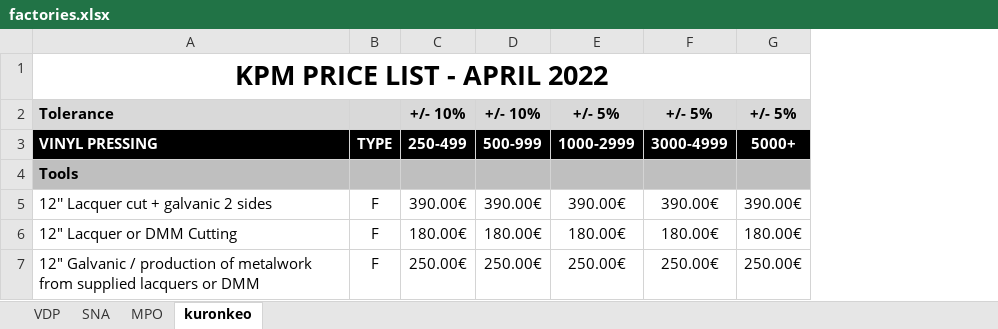
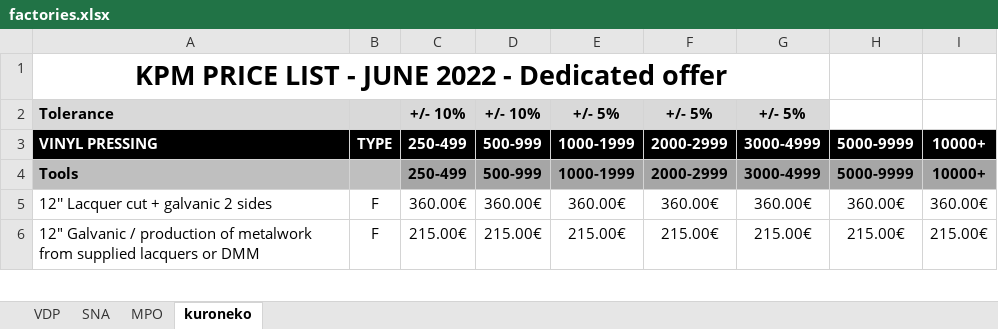
Before and after one commit to MTLP2/PhiloAPI, an Excel workbook: resources/factories.xlsx, sheet kuroneko, drawn as a sheet; only a part is shown; values as stored, in another font and other column widths than the file's, no borders; removed rows and columns are numbered as before the commit, all else as after; the diff covers the shown part only; the diff names each change by its address in the sheet, - before the commit and + after, or states it on an @@ line.

```diff
--- a/resources/factories.xlsx (sheet kuroneko)
+++ b/resources/factories.xlsx (sheet kuroneko)
-sheet tab: kuronkeo
+sheet tab: kuroneko
+column F, rows 2-6: +/- 5% | 2000-2999 | 2000-2999 | 360.00€ | 215.00€
+column H, rows 3-6: 5000-9999 | 5000-9999 | 360.00€ | 215.00€
-A1: KPM PRICE LIST - APRIL 2022
+A1: KPM PRICE LIST - JUNE 2022 - Dedicated offer
-A1:G1 merged
+A1:G1 merged
-I2: +/- 5%
+I2: (empty)
-I2 fill: #D9D9D9
+I2 fill: none
-E3: 1000-2999
+E3: 1000-1999
-I3: 5000+
+I3: 10000+
-C4: (empty)
+C4: 250-499
-C4:E4 fill: #BFBFBF
+C4:E4 fill: #A6A6A6
-D4: (empty)
+D4: 500-999
-E4: (empty)
+E4: 1000-1999
-G4: (empty)
+G4: 3000-4999
-G4 fill: #BFBFBF
+G4 fill: #A6A6A6
-I4: (empty)
+I4: 10000+
-I4 fill: #BFBFBF
+I4 fill: #A6A6A6
-C5: 390.00€
+C5: 360.00€
-D5: 390.00€
+D5: 360.00€
-E5: 390.00€
+E5: 360.00€
-G5: 390.00€
+G5: 360.00€
-I5: 390.00€
+I5: 360.00€
-row 6: 12" Lacquer or DMM Cutting | F | 180.00€ | 180.00€ | 180.00€ | 180.00€ | 180.00€
-C6: 250.00€
+C6: 215.00€
-D6: 250.00€
+D6: 215.00€
-E6: 250.00€
+E6: 215.00€
-G6: 250.00€
+G6: 215.00€
-I6: 250.00€
+I6: 215.00€
```
Also changed, not shown: 20 added rows, 30 removed rows, 425 edited cells and cell formats elsewhere in this sheet, 4 other files.
